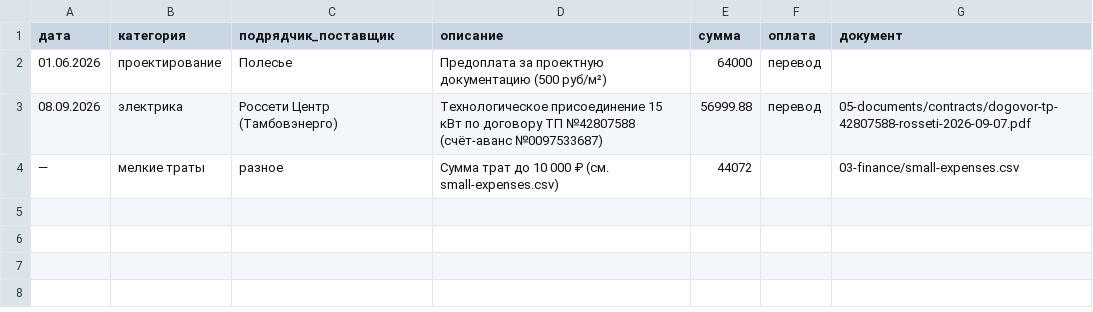
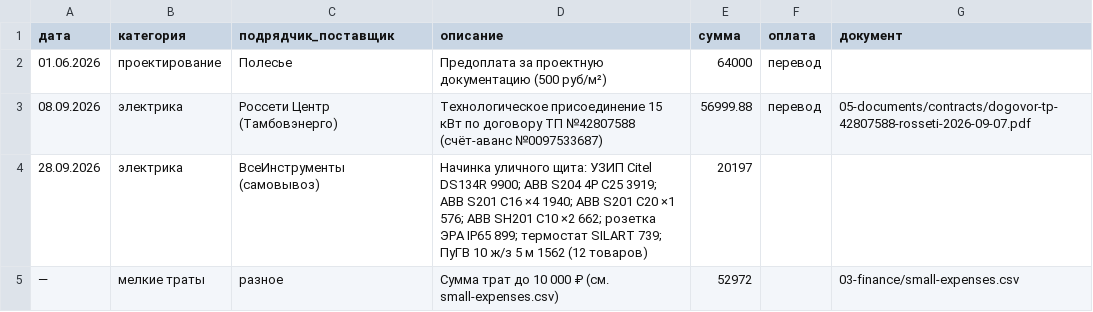
Before and after one commit to goofuck-tmb/build-a-house, a CSV file: 03-finance/expenses.csv, drawn as a sheet.

```diff
--- a/03-finance/expenses.csv
+++ b/03-finance/expenses.csv
@@ -3,2 +3,3 @@
 08.09.2026,электрика,Россети Центр (Тамбовэнерго),Технологическое присоединение 15 кВт по договору ТП №42807588 (счёт-аванс №0097533687),56999.88,перевод,05-documents/contracts/dogovor-tp-42807588-rosseti-2026-09-07.pdf
-—,мелкие траты,разное,Сумма трат до 10 000 ₽ (см. small-expenses.csv),44072,,03-finance/small-expenses.csv
+28.09.2026,электрика,ВсеИнструменты (самовывоз),Начинка уличного щита: УЗИП Citel DS134R 9900; ABB S204 4P C25 3919; ABB S201 C16 ×4 1940; ABB S201 C20 ×1 576; ABB SH201 C10 ×2 662; розетка ЭРА IP65 899; термостат SILART 739; ПуГВ 10 ж/з 5 м 1562 (12 товаров),20197,,
+—,мелкие траты,разное,Сумма трат до 10 000 ₽ (см. small-expenses.csv),52972,,03-finance/small-expenses.csv
```
Also changed, not shown: 03-finance/small-expenses.csv, 3 other files.
